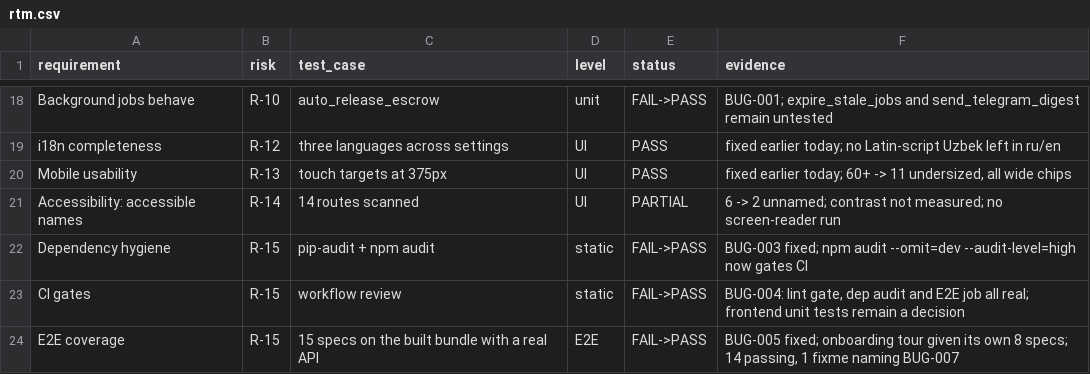
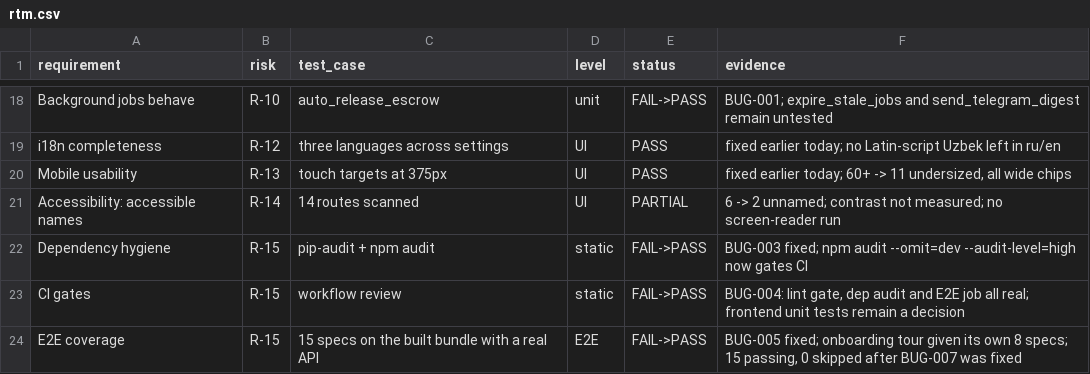
Before and after one commit to bekzodidiye/baito-v3-, a CSV file: qa/rtm.csv, drawn as a sheet; only a part is shown, gaps mark what is left out.

```diff
--- a/qa/rtm.csv
+++ b/qa/rtm.csv
@@ -23,2 +23,2 @@ Dependency hygiene,R-15,pip-audit + npm audit,static,FAIL->PASS,"BUG-003 fixed;
 CI gates,R-15,workflow review,static,FAIL->PASS,"BUG-004: lint gate, dep audit and E2E job all real; frontend unit tests remain a decision"
-E2E coverage,R-15,15 specs on the built bundle with a real API,E2E,FAIL->PASS,"BUG-005 fixed; onboarding tour given its own 8 specs; 14 passing, 1 fixme naming BUG-007"
+E2E coverage,R-15,15 specs on the built bundle with a real API,E2E,FAIL->PASS,"BUG-005 fixed; onboarding tour given its own 8 specs; 15 passing, 0 skipped after BUG-007 was fixed"
```
Also changed, not shown: 3 other files.
